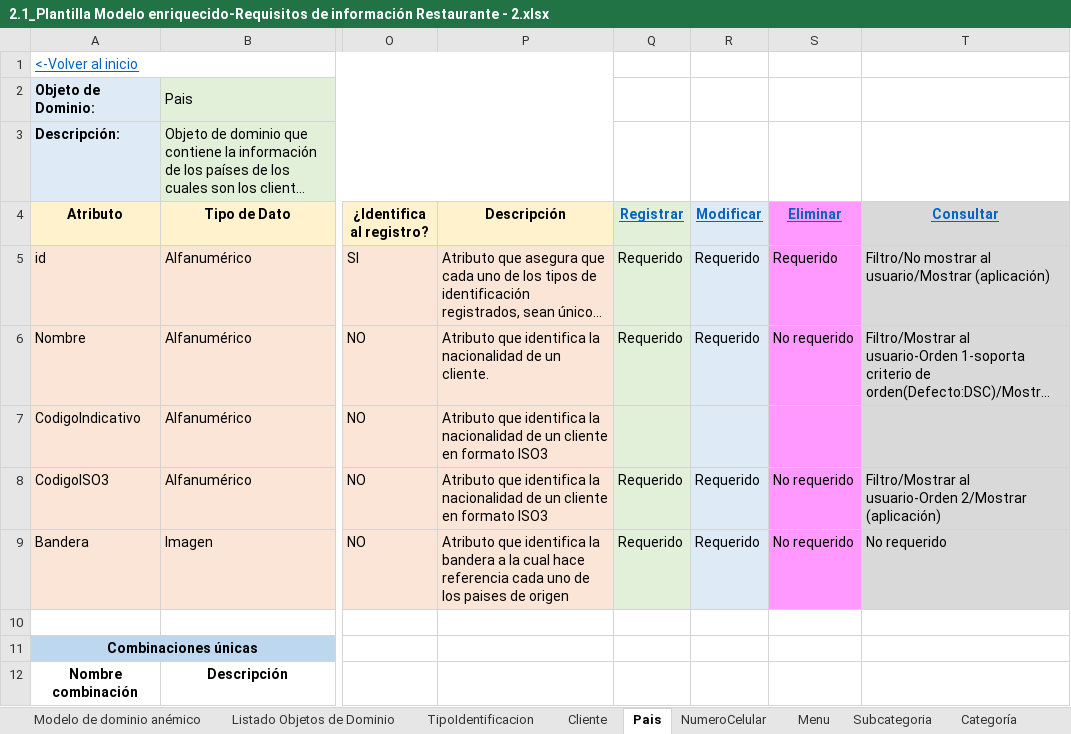
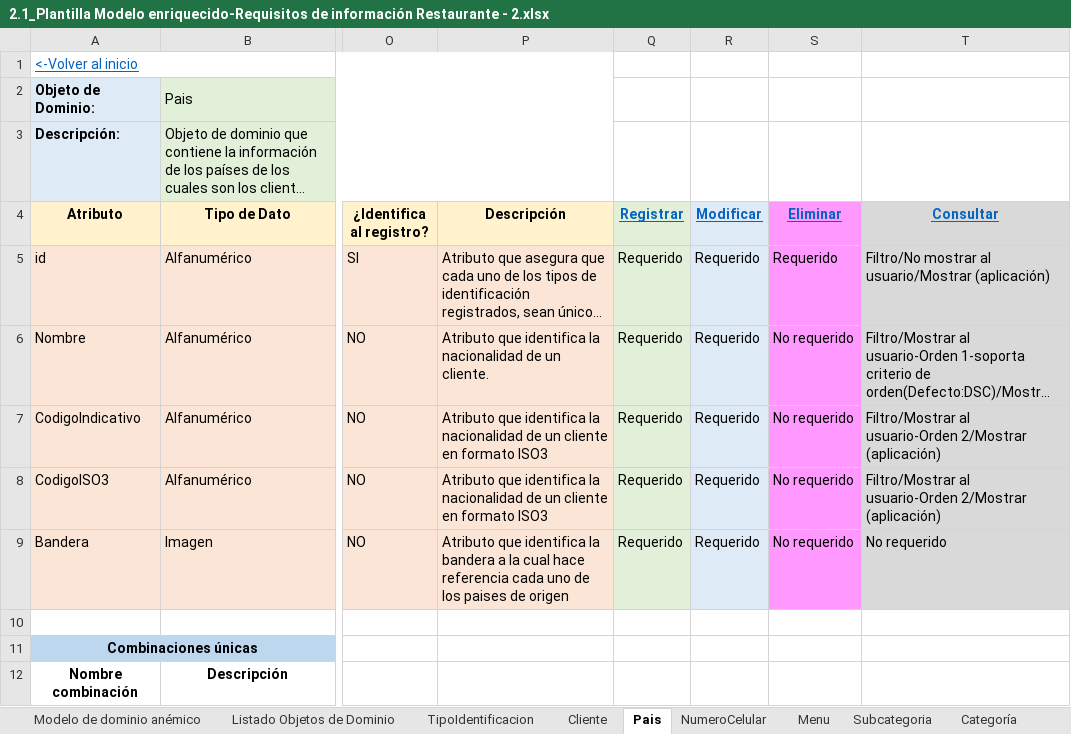
Before and after one commit to andrescardo98/doo, an Excel workbook: 2.1_Plantilla Modelo enriquecido-Requisitos de información Restaurante - 2.xlsx, sheet Pais, drawn as a sheet; only a part is shown, gaps mark what is left out; long unchanged cells end in …; values as stored, in another font and other column widths than the file's, no borders; the diff covers the shown part only; the diff names each change by its address in the sheet, - before the commit and + after, or states it on an @@ line.

```diff
--- a/2.1_Plantilla Modelo enriquecido-Requisitos de información Restaurante - 2.xlsx (sheet Pais)
+++ b/2.1_Plantilla Modelo enriquecido-Requisitos de información Restaurante - 2.xlsx (sheet Pais)
-Q7 (Registrar): (empty)
+Q7 (Registrar): Requerido
-R7 (Modificar): (empty)
+R7 (Modificar): Requerido
-S7 (Eliminar): (empty)
+S7 (Eliminar): No requerido
-T7 (Consultar): (empty)
+T7 (Consultar): Filtro/Mostrar al usuario-Orden 2/Mostrar (aplicación)
```
Also changed, not shown: 1 added row elsewhere in this sheet, sheet Categoría, sheet Cliente, sheet Subcategoria, 1.1_Muestreo de datos Restaurante - 2.xlsx, 3_Plantilla Event Storming Restaurante.xlsx.
